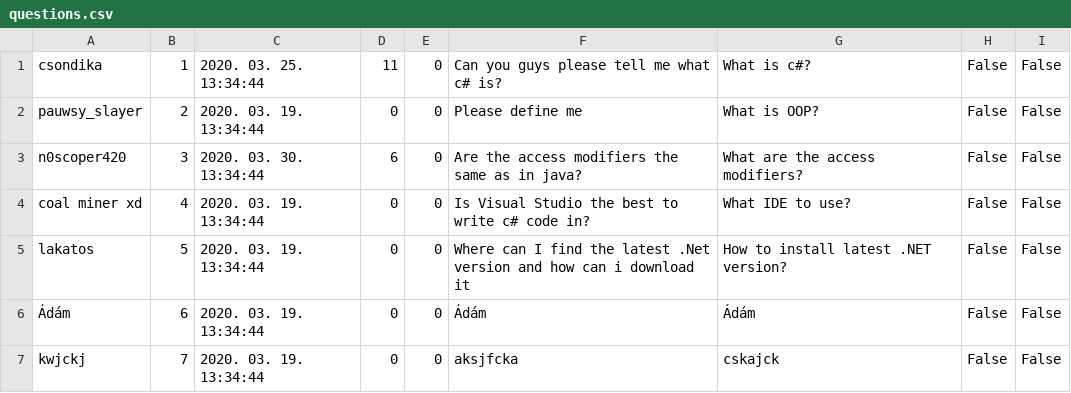
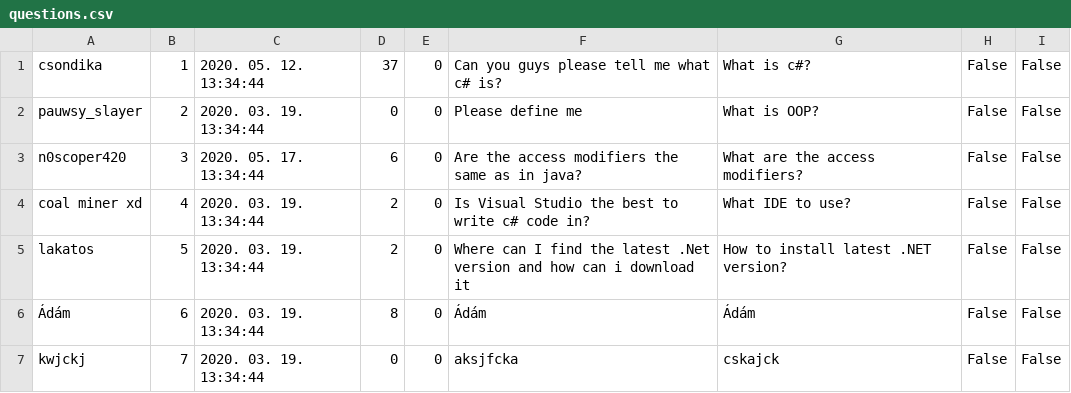
Before and after one commit to TurcsanyAdam/CantCSharp, a CSV file: CantCSharp/wwwroot/csv/questions.csv, drawn as a sheet.

```diff
--- a/CantCSharp/wwwroot/csv/questions.csv
+++ b/CantCSharp/wwwroot/csv/questions.csv
@@ -1,7 +1,7 @@
-csondika;1;2020. 03. 25. 13:34:44;11;0;Can you guys please tell me what c# is?;What is c#?;False;False
+csondika;1;2020. 05. 12. 13:34:44;37;0;Can you guys please tell me what c# is?;What is c#?;False;False
 pauwsy_slayer;2;2020. 03. 19. 13:34:44;0;0;Please define me;What is OOP?;False;False
-n0scoper420;3;2020. 03. 30. 13:34:44;6;0;Are the access modifiers the same as in java?;What are the access modifiers?;False;False
-coal miner xd;4;2020. 03. 19. 13:34:44;0;0;Is Visual Studio the best to write c# code in?; What IDE to use?;False;False
-lakatos;5;2020. 03. 19. 13:34:44;0;0;Where can I find the latest .Net version and how can i download it;How to install latest .NET version?;False;False
-Ádám;6;2020. 03. 19. 13:34:44;0;0;Ádám;Ádám;False;False
+n0scoper420;3;2020. 05. 17. 13:34:44;6;0;Are the access modifiers the same as in java?;What are the access modifiers?;False;False
+coal miner xd;4;2020. 03. 19. 13:34:44;2;0;Is Visual Studio the best to write c# code in?; What IDE to use?;False;False
+lakatos;5;2020. 03. 19. 13:34:44;2;0;Where can I find the latest .Net version and how can i download it;How to install latest .NET version?;False;False
+Ádám;6;2020. 03. 19. 13:34:44;8;0;Ádám;Ádám;False;False
 kwjckj;7;2020. 03. 19. 13:34:44;0;0;aksjfcka;cskajck;False;False
```
Also changed, not shown: 5 other files.
